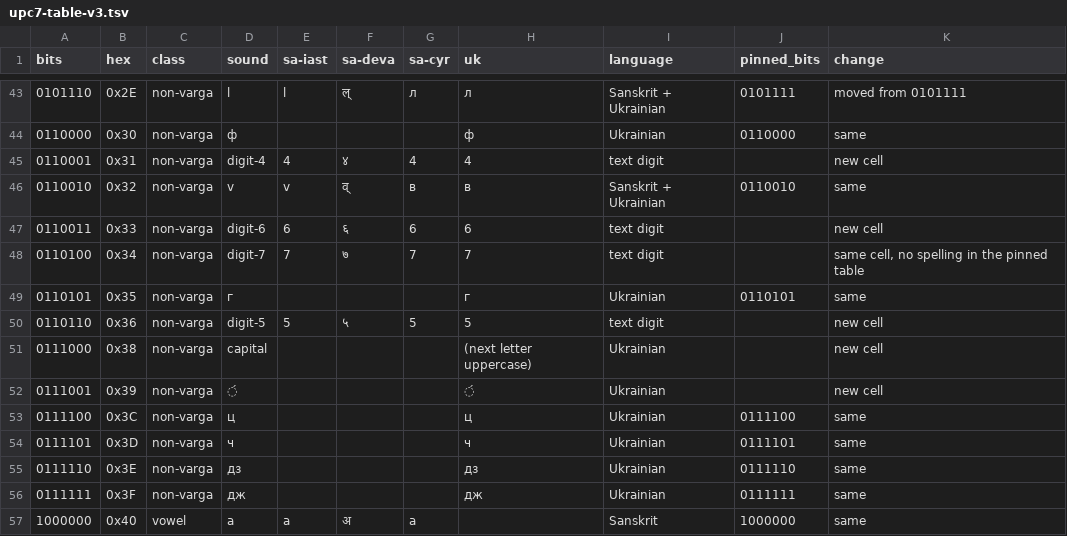
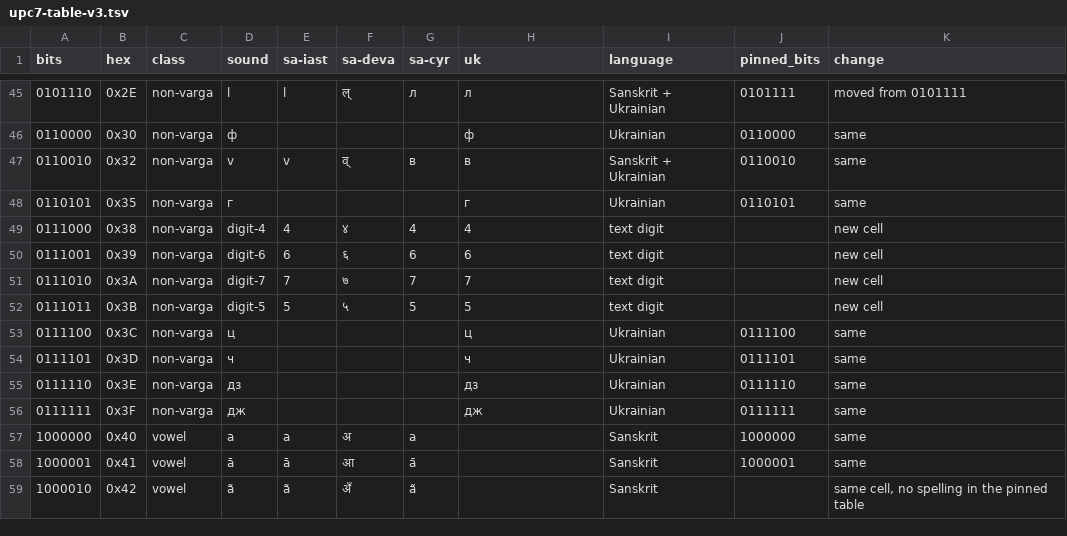
Before and after one commit to juv4uk/shiva-sutras, a TSV file: prototype/upc7-table-v3.tsv, drawn as a sheet; only a part is shown, gaps mark what is left out; the shorter side is filled out with more unchanged rows; the diff covers the shown part only.

```diff
--- a/prototype/upc7-table-v3.tsv
+++ b/prototype/upc7-table-v3.tsv
@@ -44,10 +46,8 @@ bits	hex	class	sound	sa-iast	sa-deva	sa-cyr	uk	language	pinned_bits	change
 0110000	0x30	non-varga	ф				ф	Ukrainian	0110000	same
-0110001	0x31	non-varga	digit-4	4	४	4	4	text digit		new cell
 0110010	0x32	non-varga	v	v	व्	в	в	Sanskrit + Ukrainian	0110010	same
-0110011	0x33	non-varga	digit-6	6	६	6	6	text digit		new cell
-0110100	0x34	non-varga	digit-7	7	७	7	7	text digit		same cell, no spelling in the pinned table
 0110101	0x35	non-varga	г				г	Ukrainian	0110101	same
-0110110	0x36	non-varga	digit-5	5	५	5	5	text digit		new cell
-0111000	0x38	non-varga	capital				(next letter uppercase)	Ukrainian		new cell
-0111001	0x39	non-varga	́				́	Ukrainian		new cell
+0111000	0x38	non-varga	digit-4	4	४	4	4	text digit		new cell
+0111001	0x39	non-varga	digit-6	6	६	6	6	text digit		new cell
+0111010	0x3A	non-varga	digit-7	7	७	7	7	text digit		new cell
+0111011	0x3B	non-varga	digit-5	5	५	5	5	text digit		new cell
 0111100	0x3C	non-varga	ц				ц	Ukrainian	0111100	same
```
Also changed, not shown: 3 added rows, 1 removed row and 25 edited cells elsewhere in this file, 4 other files.
